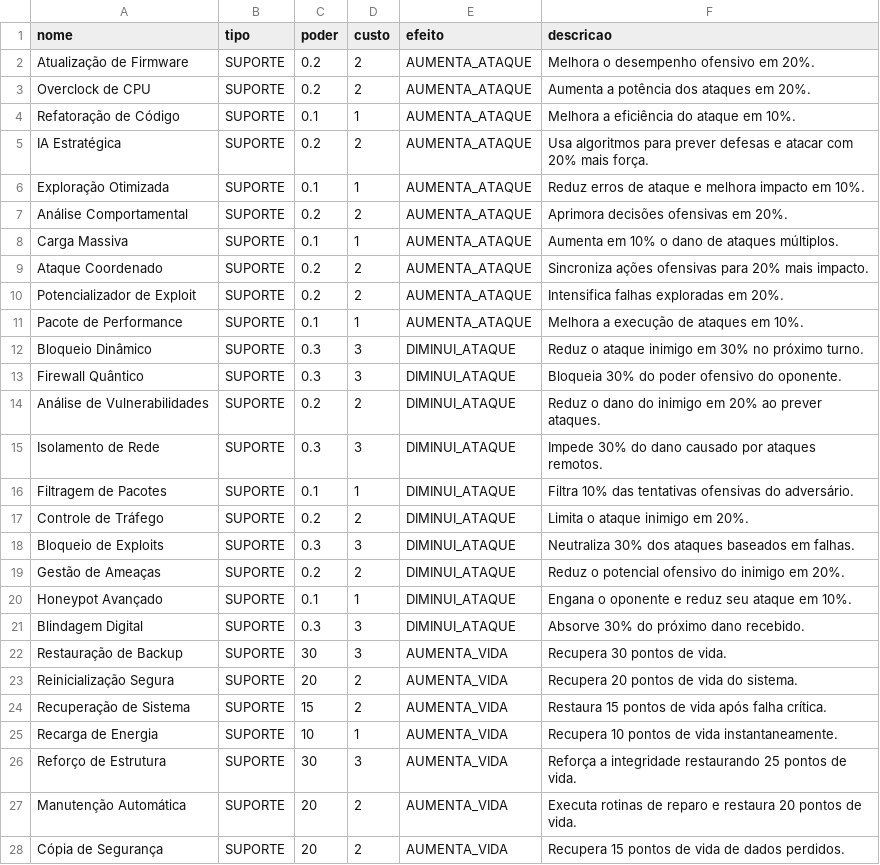
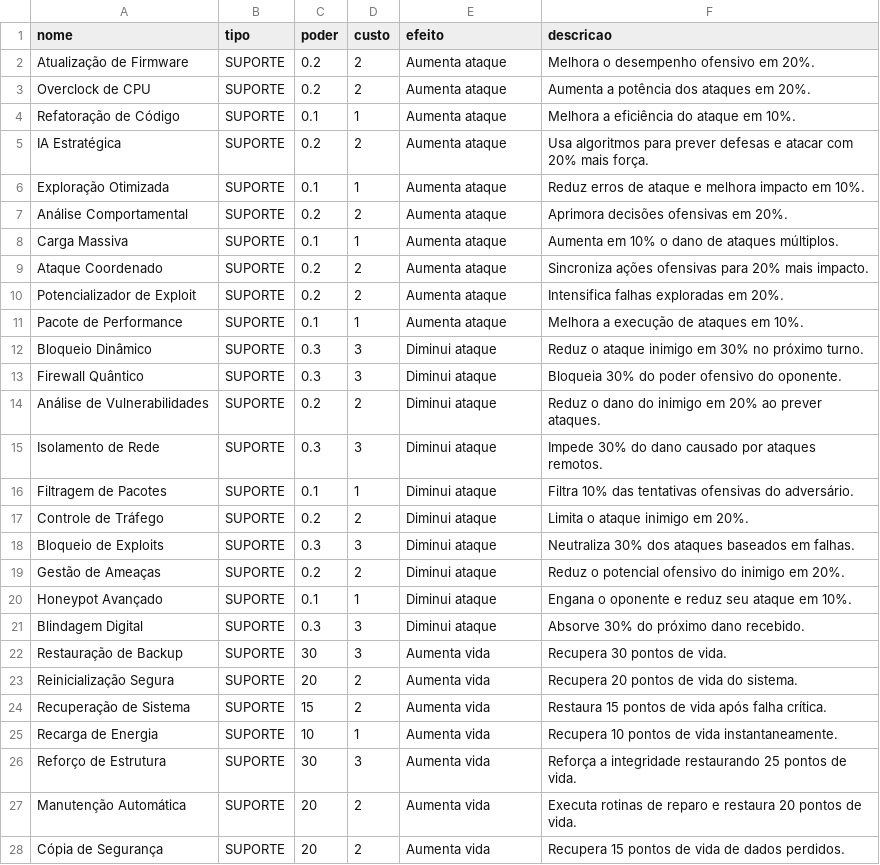
Before and after one commit to julianalindebeck/cyberduelguerradehackers, a CSV file: arquivos/suporte.csv, drawn as a sheet; only a part is shown; the diff covers the shown part only.

```diff
--- a/arquivos/suporte.csv
+++ b/arquivos/suporte.csv
@@ -1,28 +1,28 @@
 nome,tipo,poder,custo,efeito,descricao
-Atualização de Firmware,SUPORTE,0.2,2,AUMENTA_ATAQUE,Melhora o desempenho ofensivo em 20%.
-Overclock de CPU,SUPORTE,0.2,2,AUMENTA_ATAQUE,Aumenta a potência dos ataques em 20%.
-Refatoração de Código,SUPORTE,0.1,1,AUMENTA_ATAQUE,Melhora a eficiência do ataque em 10%.
-IA Estratégica,SUPORTE,0.2,2,AUMENTA_ATAQUE,Usa algoritmos para prever defesas e atacar com 20% mais força.
-Exploração Otimizada,SUPORTE,0.1,1,AUMENTA_ATAQUE,Reduz erros de ataque e melhora impacto em 10%.
-Análise Comportamental,SUPORTE,0.2,2,AUMENTA_ATAQUE,Aprimora decisões ofensivas em 20%.
-Carga Massiva,SUPORTE,0.1,1,AUMENTA_ATAQUE,Aumenta em 10% o dano de ataques múltiplos.
-Ataque Coordenado,SUPORTE,0.2,2,AUMENTA_ATAQUE,Sincroniza ações ofensivas para 20% mais impacto.
-Potencializador de Exploit,SUPORTE,0.2,2,AUMENTA_ATAQUE,Intensifica falhas exploradas em 20%.
-Pacote de Performance,SUPORTE,0.1,1,AUMENTA_ATAQUE,Melhora a execução de ataques em 10%.
-Bloqueio Dinâmico,SUPORTE,0.3,3,DIMINUI_ATAQUE,Reduz o ataque inimigo em 30% no próximo turno.
-Firewall Quântico,SUPORTE,0.3,3,DIMINUI_ATAQUE,Bloqueia 30% do poder ofensivo do oponente.
-Análise de Vulnerabilidades,SUPORTE,0.2,2,DIMINUI_ATAQUE,Reduz o dano do inimigo em 20% ao prever ataques.
-Isolamento de Rede,SUPORTE,0.3,3,DIMINUI_ATAQUE,Impede 30% do dano causado por ataques remotos.
-Filtragem de Pacotes,SUPORTE,0.1,1,DIMINUI_ATAQUE,Filtra 10% das tentativas ofensivas do adversário.
-Controle de Tráfego,SUPORTE,0.2,2,DIMINUI_ATAQUE,Limita o ataque inimigo em 20%.
-Bloqueio de Exploits,SUPORTE,0.3,3,DIMINUI_ATAQUE,Neutraliza 30% dos ataques baseados em falhas.
-Gestão de Ameaças,SUPORTE,0.2,2,DIMINUI_ATAQUE,Reduz o potencial ofensivo do inimigo em 20%.
-Honeypot Avançado,SUPORTE,0.1,1,DIMINUI_ATAQUE,Engana o oponente e reduz seu ataque em 10%.
-Blindagem Digital,SUPORTE,0.3,3,DIMINUI_ATAQUE,Absorve 30% do próximo dano recebido.
-Restauração de Backup,SUPORTE,30,3,AUMENTA_VIDA,Recupera 30 pontos de vida.
-Reinicialização Segura,SUPORTE,20,2,AUMENTA_VIDA,Recupera 20 pontos de vida do sistema.
-Recuperação de Sistema,SUPORTE,15,2,AUMENTA_VIDA,Restaura 15 pontos de vida após falha crítica.
-Recarga de Energia,SUPORTE,10,1,AUMENTA_VIDA,Recupera 10 pontos de vida instantaneamente.
-Reforço de Estrutura,SUPORTE,30,3,AUMENTA_VIDA,Reforça a integridade restaurando 25 pontos de vida.
-Manutenção Automática,SUPORTE,20,2,AUMENTA_VIDA,Executa rotinas de reparo e restaura 20 pontos de vida.
-Cópia de Segurança,SUPORTE,20,2,AUMENTA_VIDA,Recupera 15 pontos de vida de dados perdidos.
+Atualização de Firmware,SUPORTE,0.2,2,Aumenta ataque,Melhora o desempenho ofensivo em 20%.
+Overclock de CPU,SUPORTE,0.2,2,Aumenta ataque,Aumenta a potência dos ataques em 20%.
+Refatoração de Código,SUPORTE,0.1,1,Aumenta ataque,Melhora a eficiência do ataque em 10%.
+IA Estratégica,SUPORTE,0.2,2,Aumenta ataque,Usa algoritmos para prever defesas e atacar com 20% mais força.
+Exploração Otimizada,SUPORTE,0.1,1,Aumenta ataque,Reduz erros de ataque e melhora impacto em 10%.
+Análise Comportamental,SUPORTE,0.2,2,Aumenta ataque,Aprimora decisões ofensivas em 20%.
+Carga Massiva,SUPORTE,0.1,1,Aumenta ataque,Aumenta em 10% o dano de ataques múltiplos.
+Ataque Coordenado,SUPORTE,0.2,2,Aumenta ataque,Sincroniza ações ofensivas para 20% mais impacto.
+Potencializador de Exploit,SUPORTE,0.2,2,Aumenta ataque,Intensifica falhas exploradas em 20%.
+Pacote de Performance,SUPORTE,0.1,1,Aumenta ataque,Melhora a execução de ataques em 10%.
+Bloqueio Dinâmico,SUPORTE,0.3,3,Diminui ataque,Reduz o ataque inimigo em 30% no próximo turno.
+Firewall Quântico,SUPORTE,0.3,3,Diminui ataque,Bloqueia 30% do poder ofensivo do oponente.
+Análise de Vulnerabilidades,SUPORTE,0.2,2,Diminui ataque,Reduz o dano do inimigo em 20% ao prever ataques.
+Isolamento de Rede,SUPORTE,0.3,3,Diminui ataque,Impede 30% do dano causado por ataques remotos.
+Filtragem de Pacotes,SUPORTE,0.1,1,Diminui ataque,Filtra 10% das tentativas ofensivas do adversário.
+Controle de Tráfego,SUPORTE,0.2,2,Diminui ataque,Limita o ataque inimigo em 20%.
+Bloqueio de Exploits,SUPORTE,0.3,3,Diminui ataque,Neutraliza 30% dos ataques baseados em falhas.
+Gestão de Ameaças,SUPORTE,0.2,2,Diminui ataque,Reduz o potencial ofensivo do inimigo em 20%.
+Honeypot Avançado,SUPORTE,0.1,1,Diminui ataque,Engana o oponente e reduz seu ataque em 10%.
+Blindagem Digital,SUPORTE,0.3,3,Diminui ataque,Absorve 30% do próximo dano recebido.
+Restauração de Backup,SUPORTE,30,3,Aumenta vida,Recupera 30 pontos de vida.
+Reinicialização Segura,SUPORTE,20,2,Aumenta vida,Recupera 20 pontos de vida do sistema.
+Recuperação de Sistema,SUPORTE,15,2,Aumenta vida,Restaura 15 pontos de vida após falha crítica.
+Recarga de Energia,SUPORTE,10,1,Aumenta vida,Recupera 10 pontos de vida instantaneamente.
+Reforço de Estrutura,SUPORTE,30,3,Aumenta vida,Reforça a integridade restaurando 25 pontos de vida.
+Manutenção Automática,SUPORTE,20,2,Aumenta vida,Executa rotinas de reparo e restaura 20 pontos de vida.
+Cópia de Segurança,SUPORTE,20,2,Aumenta vida,Recupera 15 pontos de vida de dados perdidos.
```
Also changed, not shown: 20 edited cells elsewhere in this file, 4 other files.
